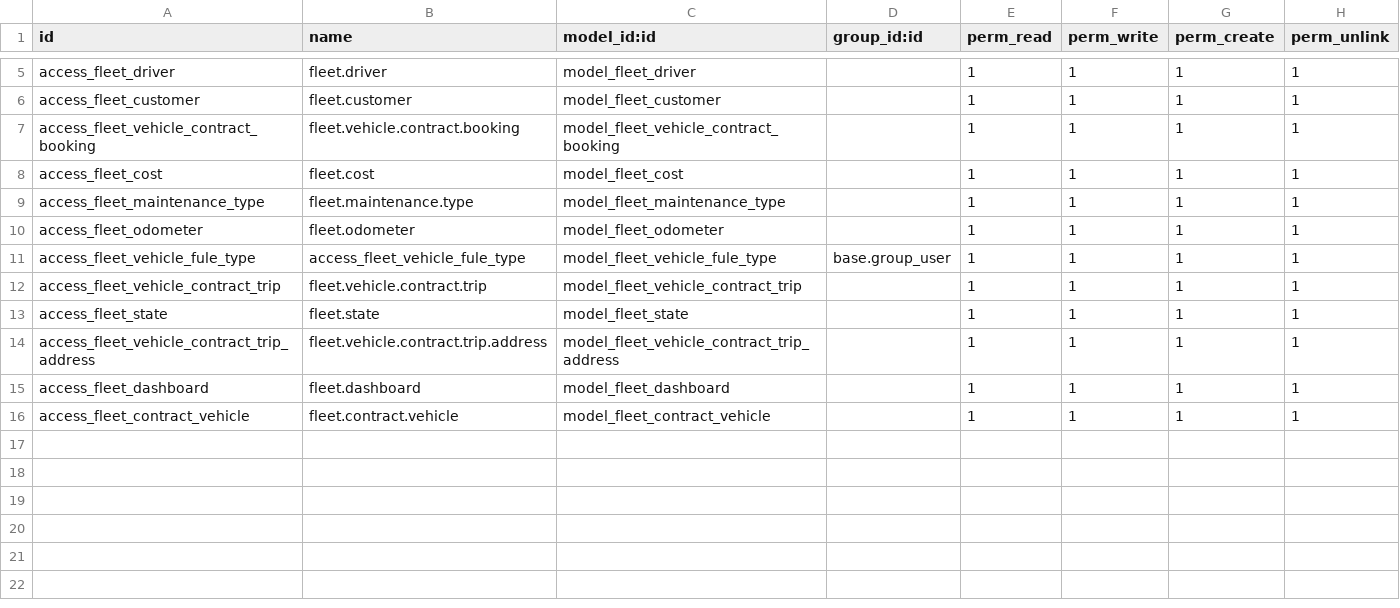
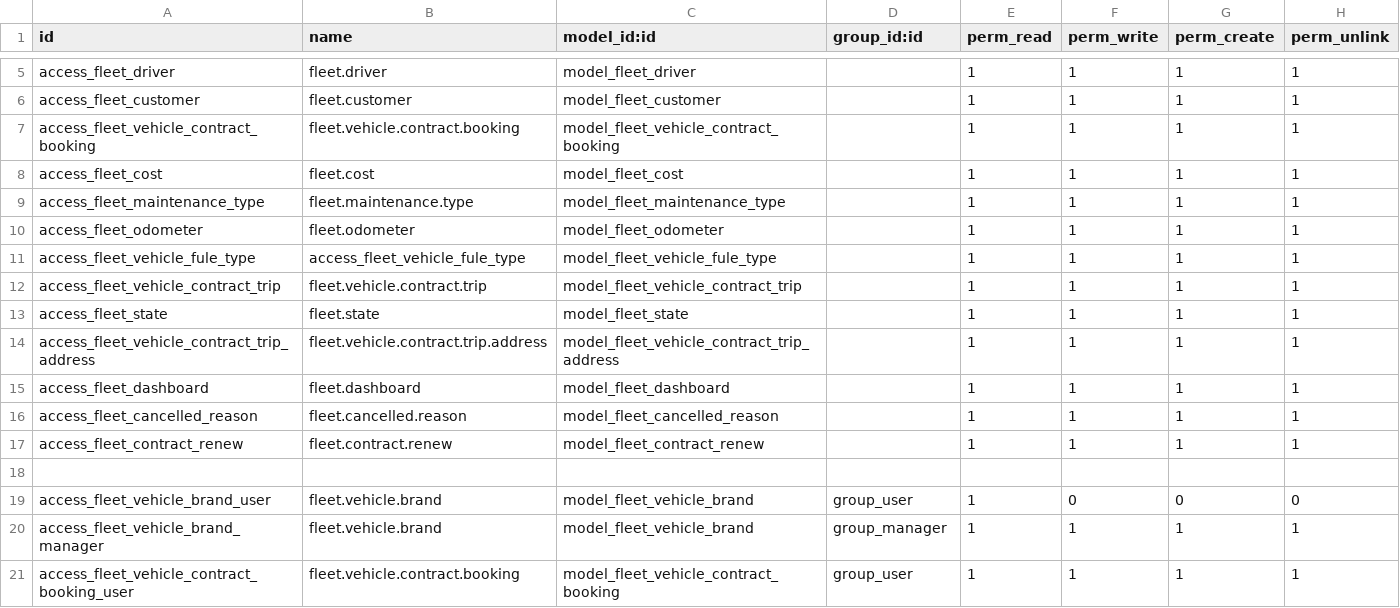
Before and after one commit to yograjtandel/fleet-tracking, a CSV file: fleet_tracking/security/ir.model.access.csv, drawn as a sheet; only a part is shown, gaps mark what is left out.

```diff
--- a/fleet_tracking/security/ir.model.access.csv
+++ b/fleet_tracking/security/ir.model.access.csv
@@ -10,3 +10,3 @@ access_fleet_maintenance_type,fleet.maintenance.type,model_fleet_maintenance_typ
 access_fleet_odometer,fleet.odometer,model_fleet_odometer,,1,1,1,1
-access_fleet_vehicle_fule_type,access_fleet_vehicle_fule_type,model_fleet_vehicle_fule_type,base.group_user,1,1,1,1
+access_fleet_vehicle_fule_type,access_fleet_vehicle_fule_type,model_fleet_vehicle_fule_type,,1,1,1,1
 access_fleet_vehicle_contract_trip,fleet.vehicle.contract.trip,model_fleet_vehicle_contract_trip,,1,1,1,1
@@ -15,2 +15,7 @@ access_fleet_vehicle_contract_trip_address,fleet.vehicle.contract.trip.address,m
 access_fleet_dashboard,fleet.dashboard,model_fleet_dashboard,,1,1,1,1
-access_fleet_contract_vehicle,fleet.contract.vehicle,model_fleet_contract_vehicle,,1,1,1,1
+access_fleet_cancelled_reason,fleet.cancelled.reason,model_fleet_cancelled_reason,,1,1,1,1
+access_fleet_contract_renew,fleet.contract.renew,model_fleet_contract_renew,,1,1,1,1
+
+access_fleet_vehicle_brand_user,fleet.vehicle.brand,model_fleet_vehicle_brand,group_user,1,0,0,0
+access_fleet_vehicle_brand_manager,fleet.vehicle.brand,model_fleet_vehicle_brand,group_manager,1,1,1,1
+access_fleet_vehicle_contract_booking_user,fleet.vehicle.contract.booking,model_fleet_vehicle_contract_booking,group_user,1,1,1,1
```
Also changed, not shown: 13 other files.
